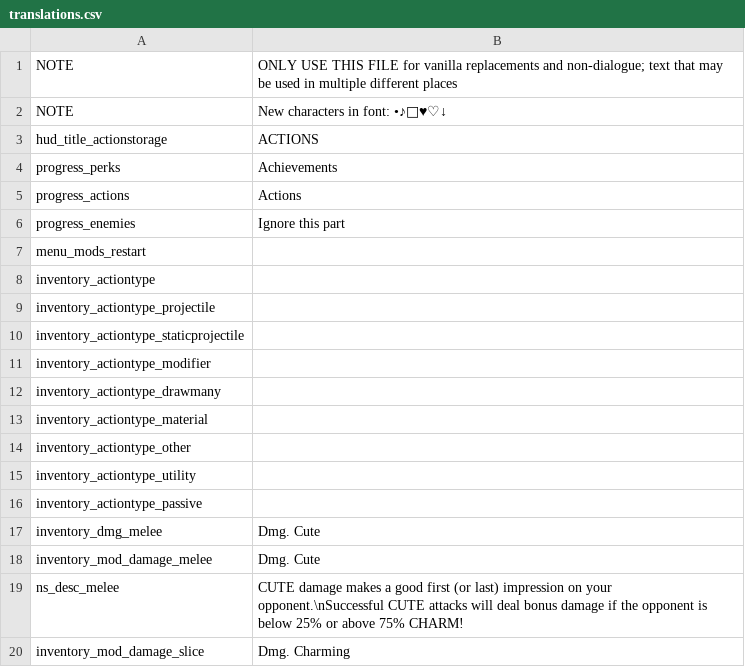
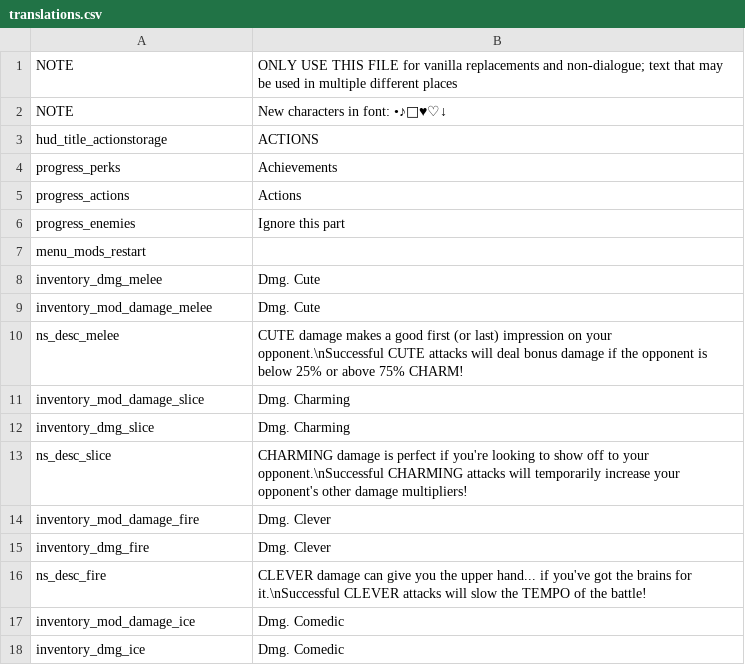
Before and after one commit to GrahamBurgers/noiting_simulator, a CSV file: translations.csv, drawn as a sheet; only a part is shown; the shorter side is filled out with more unchanged rows; removed rows and columns are numbered as before the commit, all else as after; the diff covers the shown part only; the diff names each change by its address in the sheet, - before the commit and + after, or states it on an @@ line.

```diff
--- a/translations.csv
+++ b/translations.csv
-row 8: inventory_actiontype
-row 9: inventory_actiontype_projectile
-row 10: inventory_actiontype_staticprojectile
-row 11: inventory_actiontype_modifier
-row 12: inventory_actiontype_drawmany
-row 13: inventory_actiontype_material
-row 14: inventory_actiontype_other
-row 15: inventory_actiontype_utility
-row 16: inventory_actiontype_passive
```
Also changed, not shown: 19 added rows and 45 edited cells elsewhere in this file, 28 other files.
